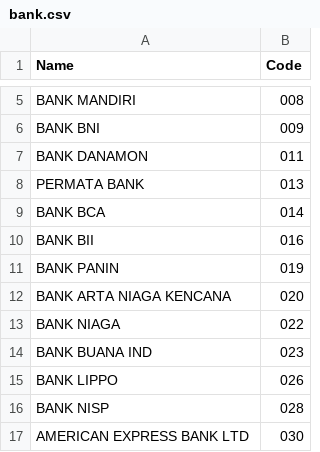
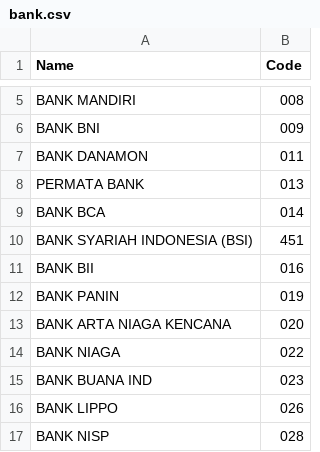
Before and after one commit to mul14/gudang-data, a CSV file: bank/bank.csv, drawn as a sheet; only a part is shown, gaps mark what is left out; the shorter side is filled out with more unchanged rows; the diff names each change by its address in the sheet, - before the commit and + after, or states it on an @@ line.

Commit message:
Feat BANK SYARIAH INDONESIA (BSI) on bank.csv

```diff
--- a/bank/bank.csv
+++ b/bank/bank.csv
+row 10: BANK SYARIAH INDONESIA (BSI) | 451
```
